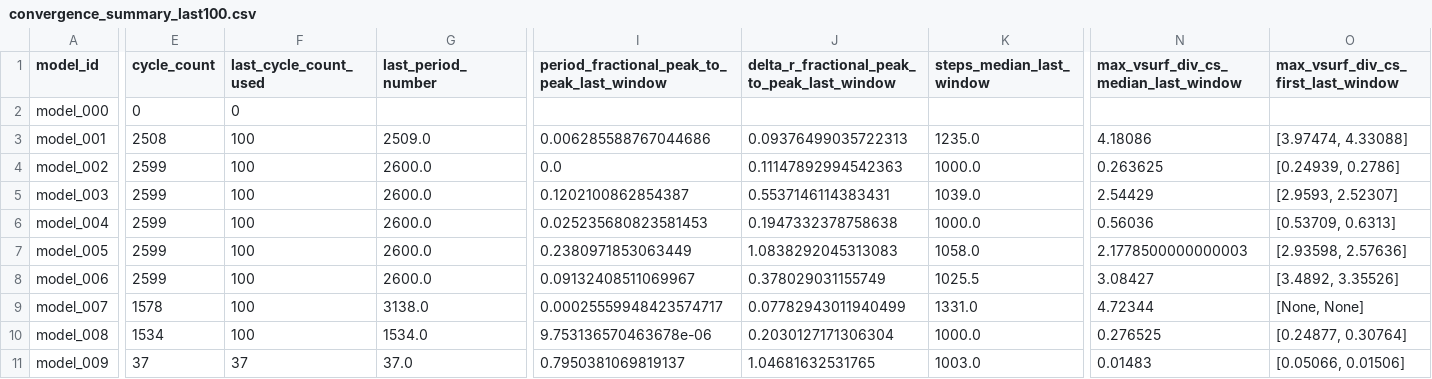
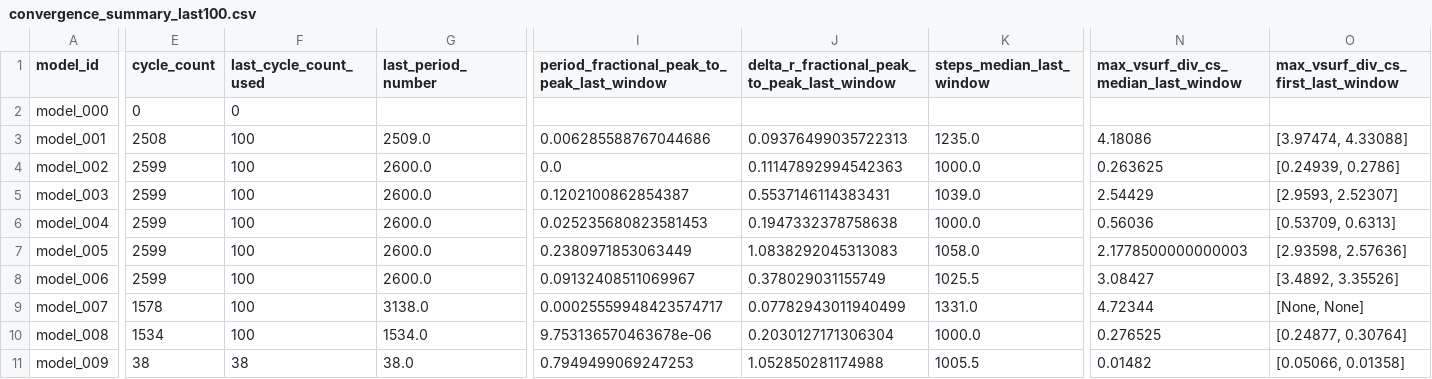
Before and after one commit to earlbellinger/earlbellinger.github.io, a CSV file: apps/kappa/metadata/convergence_summary_last100.csv, drawn as a sheet; only a part is shown, gaps mark what is left out; the diff covers the shown part only; the diff names each change by its address in the sheet, - before the commit and + after, or states it on an @@ line.

Commit message:
Refresh Kappa batch status

```diff
--- a/apps/kappa/metadata/convergence_summary_last100.csv
+++ b/apps/kappa/metadata/convergence_summary_last100.csv
-E11 (cycle_count): 37
+E11 (cycle_count): 38
-F11 (last_cycle_count_used): 37
+F11 (last_cycle_count_used): 38
-G11 (last_period_number): 37.0
+G11 (last_period_number): 38.0
-I11: 0.7950381069819137
+I11: 0.7949499069247253
-J11: 1.04681632531765
+J11: 1.052850281174988
-K11 (steps_median_last_window): 1003.0
+K11 (steps_median_last_window): 1005.5
-N11: 0.01483
+N11: 0.01482
-O11: [0.05066, 0.01506]
+O11: [0.05066, 0.01358]
```
Also changed, not shown: 1 edited cell elsewhere in this file, apps/kappa/metadata/cycle_modulation_summary.csv, 14 other files.
